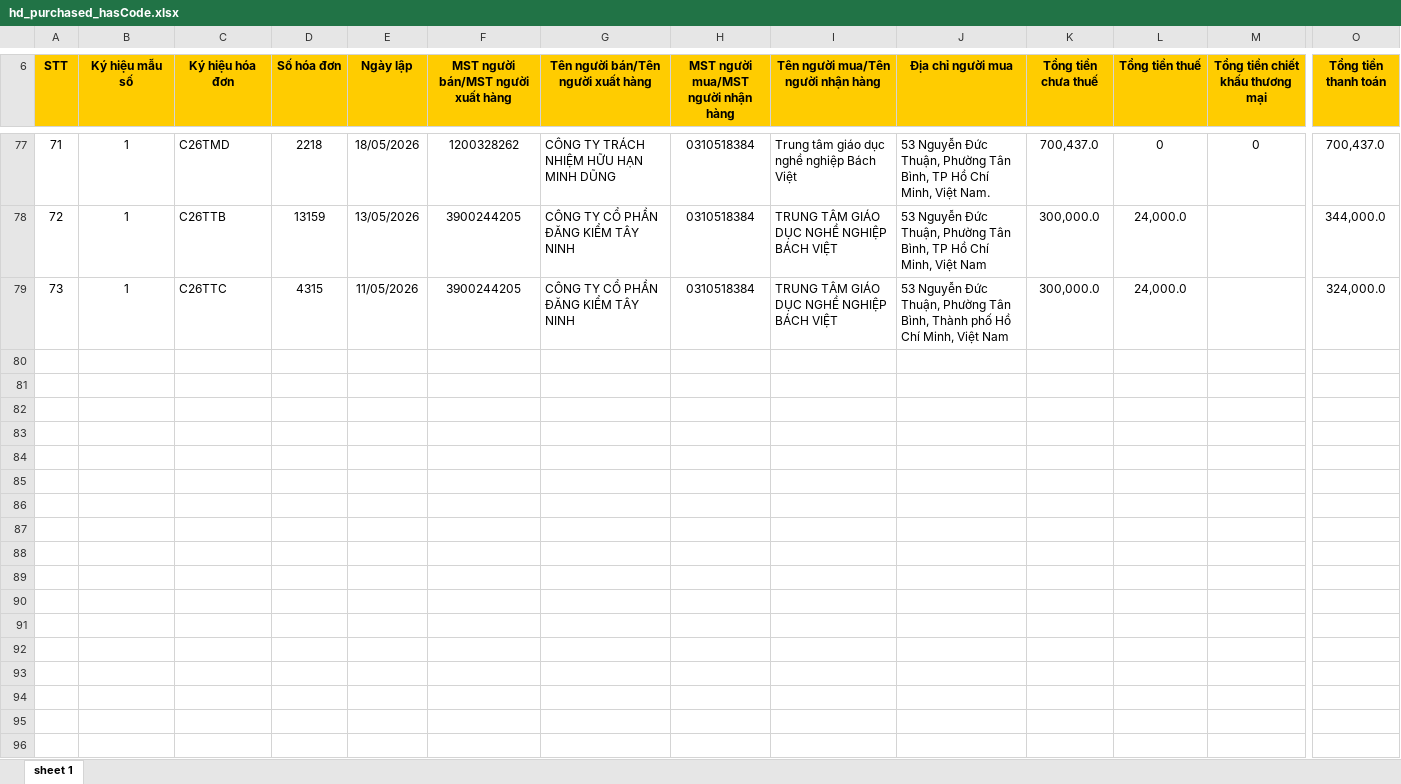
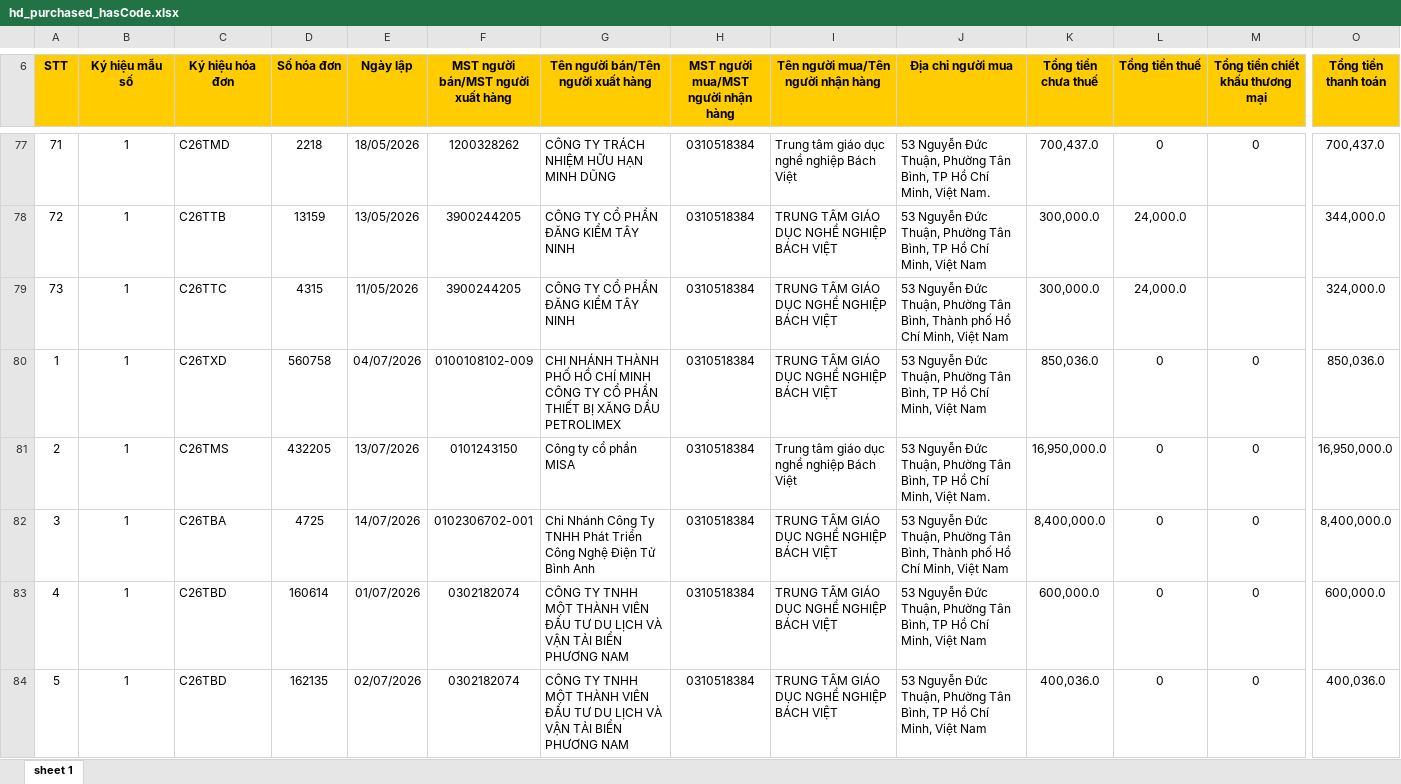
Before and after one commit to dragonking1991/scrapping-data, an Excel workbook: src/xlsx/hd_purchased_hasCode.xlsx, sheet sheet 1, drawn as a sheet; only a part is shown, gaps mark what is left out; values as stored, in another font and other column widths than the file's, no borders; rows hold the shown columns only; the diff covers the shown part only; the diff names each change by its address in the sheet, - before the commit and + after, or states it on an @@ line.

Commit message:
Update Excel files for purchased and sold data
- Modified hd_purchased_hasCode.xlsx to reflect recent changes.
- Updated hd_purchased_initCode.xlsx with new entries.
- Revised hd_purchased_noCode.xlsx for accuracy.
- Adjusted hd_sold.xlsx to include the latest sales information.

```diff
--- a/src/xlsx/hd_purchased_hasCode.xlsx (sheet sheet 1)
+++ b/src/xlsx/hd_purchased_hasCode.xlsx (sheet sheet 1)
+row 80: 1 | 1 | C26TXD | 560758 | 04/07/2026 | 0100108102-009 | CHI NHÁNH THÀNH PHỐ HỒ CHÍ MINH CÔNG TY CỔ PHẦN THIẾT BỊ XĂNG DẦU PETROLIMEX | 0310518384 | TRUNG TÂM GIÁO DỤC NGHỀ NGHIỆP BÁCH VIỆT | 53 Nguyễn Đức Thuận, Phường Tân Bình, TP Hồ Chí Minh, Việt Nam | 850,036.0 | 0 | 0 | 850,036.0
+row 81: 2 | 1 | C26TMS | 432205 | 13/07/2026 | 0101243150 | Công ty cổ phần MISA | 0310518384 | Trung tâm giáo dục nghề nghiệp Bách Việt | 53 Nguyễn Đức Thuận, Phường Tân Bình, TP Hồ Chí Minh, Việt Nam. | 16,950,000.0 | 0 | 0 | 16,950,000.0
+row 82: 3 | 1 | C26TBA | 4725 | 14/07/2026 | 0102306702-001 | Chi Nhánh Công Ty TNHH Phát Triển Công Nghệ Điện Tử Bình Anh | 0310518384 | TRUNG TÂM GIÁO DỤC NGHỀ NGHIỆP BÁCH VIỆT | 53 Nguyễn Đức Thuận, Phường Tân Bình, Thành phố Hồ Chí Minh, Việt Nam | 8,400,000.0 | 0 | 0 | 8,400,000.0
+row 83: 4 | 1 | C26TBD | 160614 | 01/07/2026 | 0302182074 | CÔNG TY TNHH MỘT THÀNH VIÊN ĐẦU TƯ DU LỊCH VÀ VẬN TẢI BIỂN PHƯƠNG NAM | 0310518384 | TRUNG TÂM GIÁO DỤC NGHỀ NGHIỆP BÁCH VIỆT | 53 Nguyễn Đức Thuận, Phường Tân Bình, TP Hồ Chí Minh, Việt Nam | 600,000.0 | 0 | 0 | 600,000.0
+row 84: 5 | 1 | C26TBD | 162135 | 02/07/2026 | 0302182074 | CÔNG TY TNHH MỘT THÀNH VIÊN ĐẦU TƯ DU LỊCH VÀ VẬN TẢI BIỂN PHƯƠNG NAM | 0310518384 | TRUNG TÂM GIÁO DỤC NGHỀ NGHIỆP BÁCH VIỆT | 53 Nguyễn Đức Thuận, Phường Tân Bình, TP Hồ Chí Minh, Việt Nam | 400,036.0 | 0 | 0 | 400,036.0
```
Also changed, not shown: 23 added rows elsewhere in this sheet, src/xlsx/hd_purchased_initCode.xlsx, src/xlsx/hd_purchased_noCode.xlsx, 3 other files.
